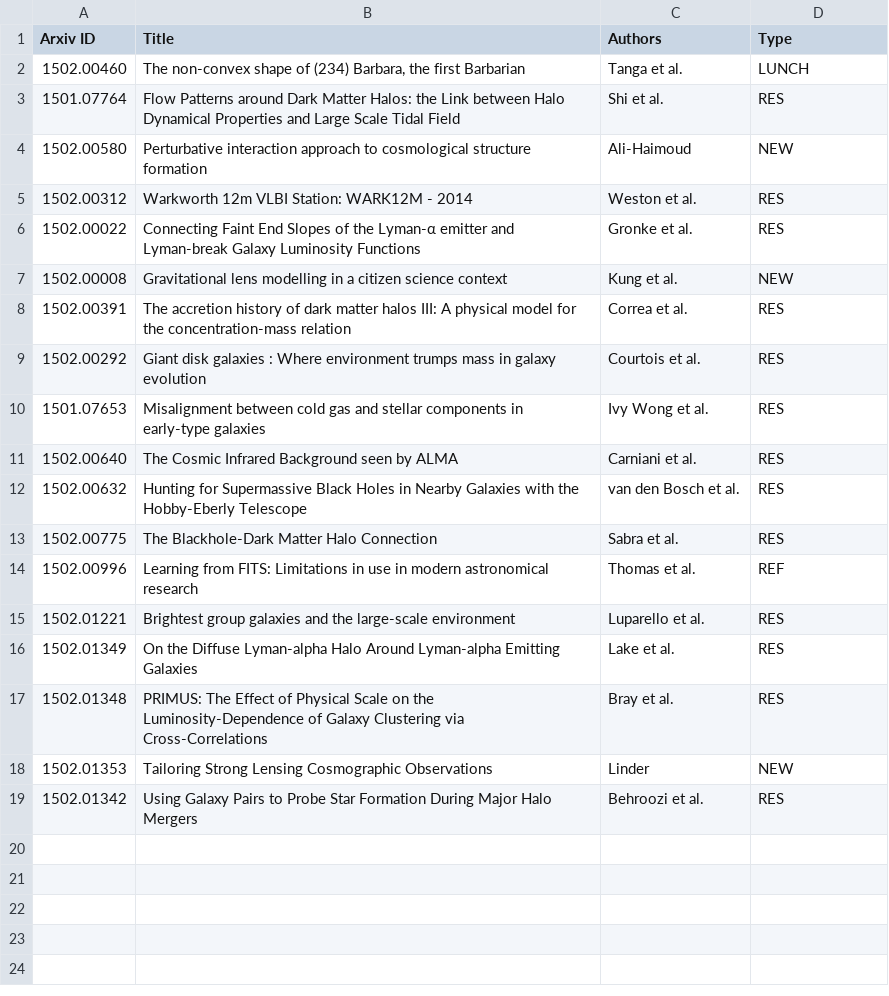
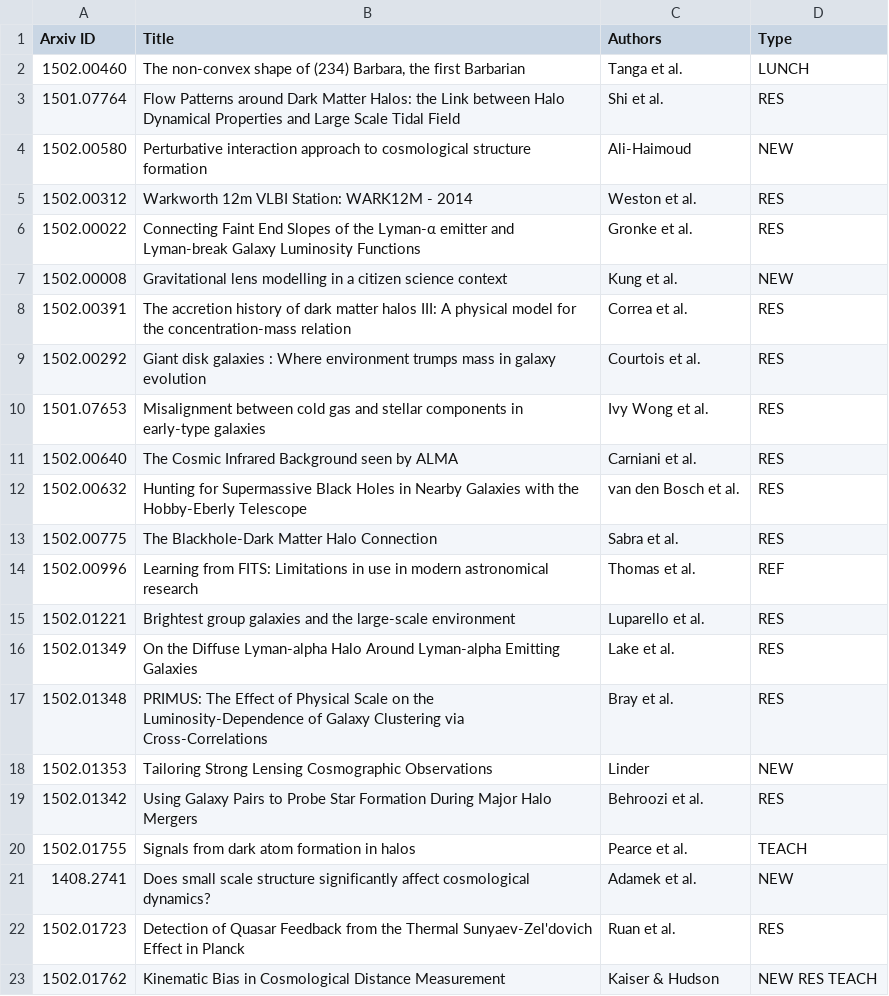
Before and after one commit to forero/arXiv, a CSV file: 2015/February.csv, drawn as a sheet.

```diff
--- a/2015/February.csv
+++ b/2015/February.csv
@@ -19 +19,5 @@ Arxiv ID, Title, Authors, Type
 1502.01342, "Using Galaxy Pairs to Probe Star Formation During Major Halo Mergers", Behroozi et al., RES
+1502.01755, "Signals from dark atom formation in halos", Pearce et al., TEACH
+1408.2741, "Does small scale structure significantly affect cosmological dynamics?", Adamek et al., NEW
+1502.01723, "Detection of Quasar Feedback from the Thermal Sunyaev-Zel'dovich Effect in Planck", Ruan et al., RES
+1502.01762, "Kinematic Bias in Cosmological Distance Measurement", Kaiser & Hudson, NEW RES TEACH
```
